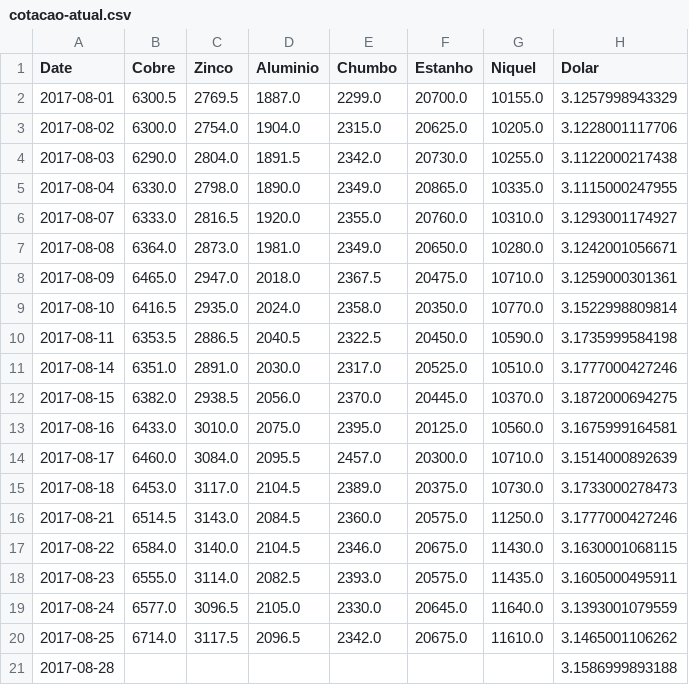
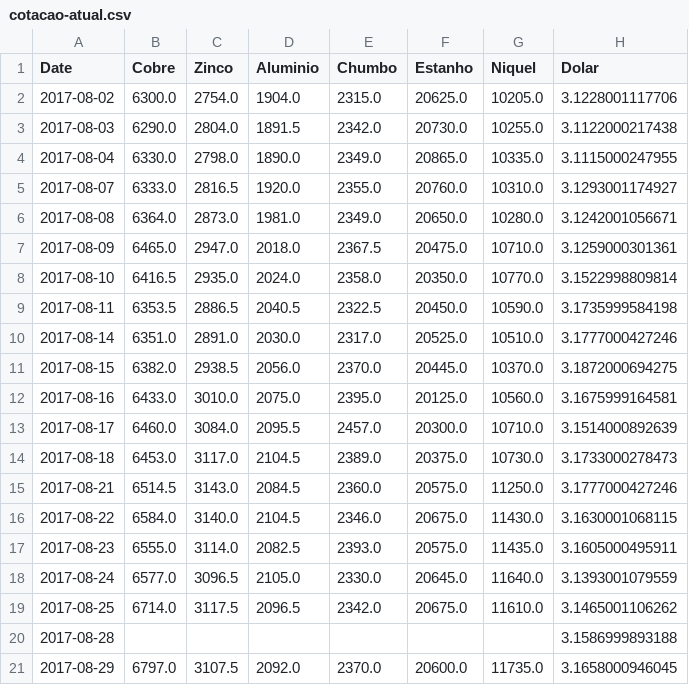
Before and after one commit to tiagocordeiro/flask-lme-chart, a CSV file: static/cotacao-atual.csv, drawn as a sheet; removed rows and columns are numbered as before the commit, all else as after; the diff names each change by its address in the sheet, - before the commit and + after, or states it on an @@ line.

```diff
--- a/static/cotacao-atual.csv
+++ b/static/cotacao-atual.csv
-row 2: 2017-08-01 | 6300.5 | 2769.5 | 1887.0 | 2299.0 | 20700.0 | 10155.0 | 3.1257998943329
+row 21: 2017-08-29 | 6797.0 | 3107.5 | 2092.0 | 2370.0 | 20600.0 | 11735.0 | 3.1658000946045
```
Also changed, not shown: static/todo-periodo.csv, 1 other file.
